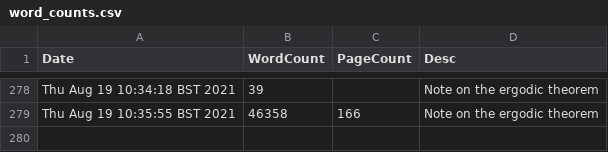
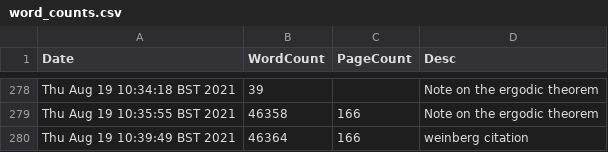
Before and after one commit to pc559/thesis, a CSV file: word_counts.csv, drawn as a sheet; only a part is shown, gaps mark what is left out.

Commit message:
weinberg citation

```diff
--- a/word_counts.csv
+++ b/word_counts.csv
@@ -279 +279,2 @@ Thu Aug 19 10:34:18 BST 2021,39,,Note on the ergodic theorem
 Thu Aug 19 10:35:55 BST 2021,46358,166,Note on the ergodic theorem
+Thu Aug 19 10:39:49 BST 2021,46364,166,weinberg citation
```
Also changed, not shown: 1 other file.
